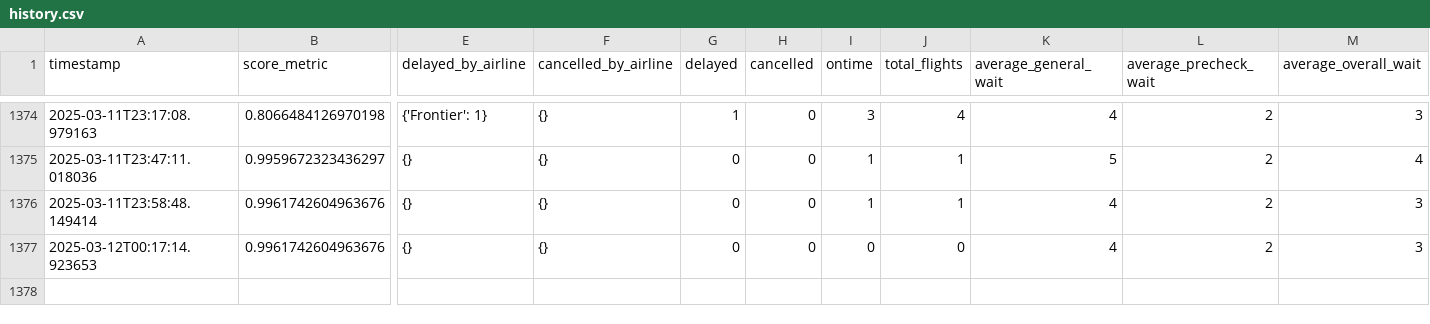
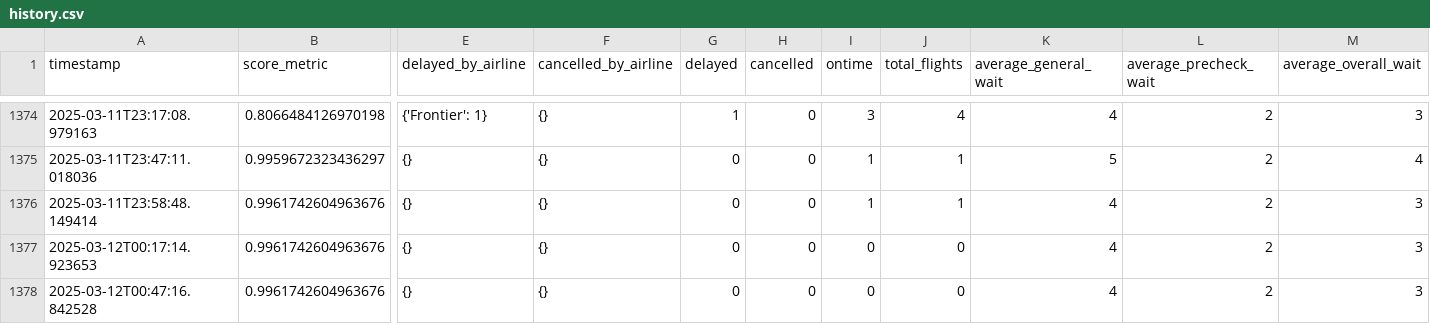
Before and after one commit to cruzdariel/how_is_mco_today, a CSV file: history.csv, drawn as a sheet; only a part is shown, gaps mark what is left out; rows hold the shown columns only; the diff names each change by its address in the sheet, - before the commit and + after, or states it on an @@ line.

Commit message:
Auto-update CSV

```diff
--- a/history.csv
+++ b/history.csv
+row 1378: 2025-03-12T00:47:16.842528 | 0.9961742604963676 | {} | {} | 0 | 0 | 0 | 0 | 4 | 2 | 3
```
